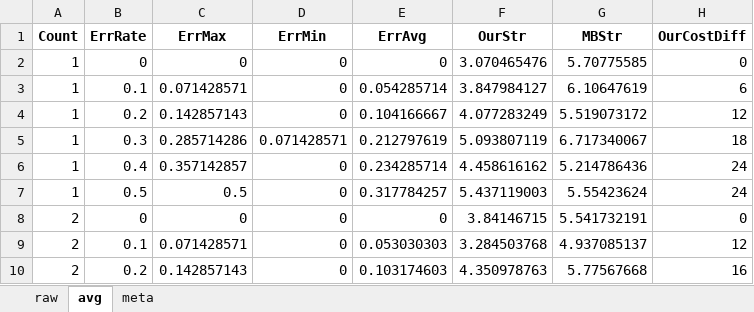
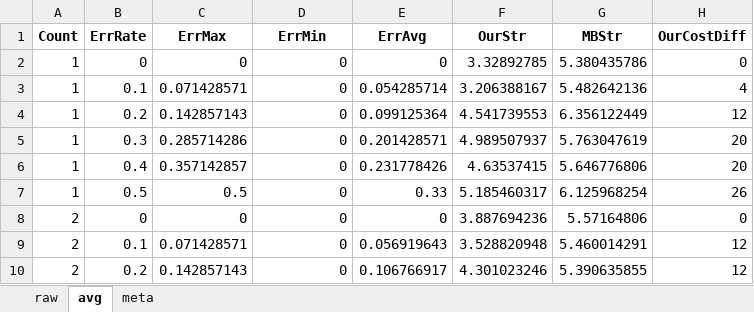
Before and after one commit to bibekmaharjan77/DDP-Under-Predictions, an Excel workbook: sirlaipathauna_random_leaders_mb_compare_64.xlsx, sheet avg, drawn as a sheet; only a part is shown; values as stored, in another font and other column widths than the file's, no borders; the diff covers the shown part only; the diff names each change by its address in the sheet, - before the commit and + after, or states it on an @@ line.

```diff
--- a/sirlaipathauna_random_leaders_mb_compare_64.xlsx (sheet avg)
+++ b/sirlaipathauna_random_leaders_mb_compare_64.xlsx (sheet avg)
-F2 (OurStr): 3.070465476
+F2 (OurStr): 3.32892785
-G2 (MBStr): 5.70775585
+G2 (MBStr): 5.380435786
-F3 (OurStr): 3.847984127
+F3 (OurStr): 3.206388167
-G3 (MBStr): 6.10647619
+G3 (MBStr): 5.482642136
-H3 (OurCostDiff): 6
+H3 (OurCostDiff): 4
-E4 (ErrAvg): 0.104166667
+E4 (ErrAvg): 0.099125364
-F4 (OurStr): 4.077283249
+F4 (OurStr): 4.541739553
-G4 (MBStr): 5.519073172
+G4 (MBStr): 6.356122449
-D5 (ErrMin): 0.071428571
+D5 (ErrMin): 0
-E5 (ErrAvg): 0.212797619
+E5 (ErrAvg): 0.201428571
-F5 (OurStr): 5.093807119
+F5 (OurStr): 4.989507937
-G5 (MBStr): 6.717340067
+G5 (MBStr): 5.763047619
-H5 (OurCostDiff): 18
+H5 (OurCostDiff): 20
-E6 (ErrAvg): 0.234285714
+E6 (ErrAvg): 0.231778426
-F6 (OurStr): 4.458616162
+F6 (OurStr): 4.63537415
-G6 (MBStr): 5.214786436
+G6 (MBStr): 5.646776806
-H6 (OurCostDiff): 24
+H6 (OurCostDiff): 20
-E7 (ErrAvg): 0.317784257
+E7 (ErrAvg): 0.33
-F7 (OurStr): 5.437119003
+F7 (OurStr): 5.185460317
-G7 (MBStr): 5.55423624
+G7 (MBStr): 6.125968254
-H7 (OurCostDiff): 24
+H7 (OurCostDiff): 26
-F8 (OurStr): 3.84146715
+F8 (OurStr): 3.887694236
-G8 (MBStr): 5.541732191
+G8 (MBStr): 5.57164806
-E9 (ErrAvg): 0.053030303
+E9 (ErrAvg): 0.056919643
-F9 (OurStr): 3.284503768
+F9 (OurStr): 3.528820948
-G9 (MBStr): 4.937085137
+G9 (MBStr): 5.460014291
-E10 (ErrAvg): 0.103174603
+E10 (ErrAvg): 0.106766917
-F10 (OurStr): 4.350978763
+F10 (OurStr): 4.301023246
-G10 (MBStr): 5.77567668
+G10 (MBStr): 5.390635855
-H10 (OurCostDiff): 16
+H10 (OurCostDiff): 12
```
Also changed, not shown: 97 edited cells elsewhere in this sheet, sheet raw, sheet meta, 2 other files.
